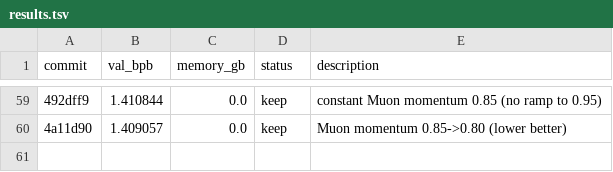
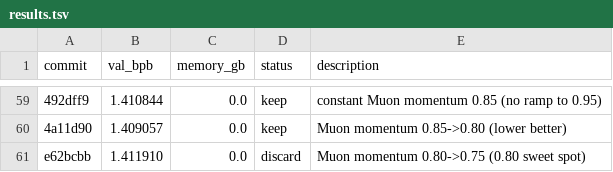
Before and after one commit to JSilvas/autoresearch-lab, a TSV file: results.tsv, drawn as a sheet; only a part is shown, gaps mark what is left out; the diff names each change by its address in the sheet, - before the commit and + after, or states it on an @@ line.

Commit message:
Log Exp59 discard (re-add)

```diff
--- a/results.tsv
+++ b/results.tsv
+row 61: e62bcbb | 1.411910 | 0.0 | discard | Muon momentum 0.80->0.75 (0.80 sweet spot)
```
